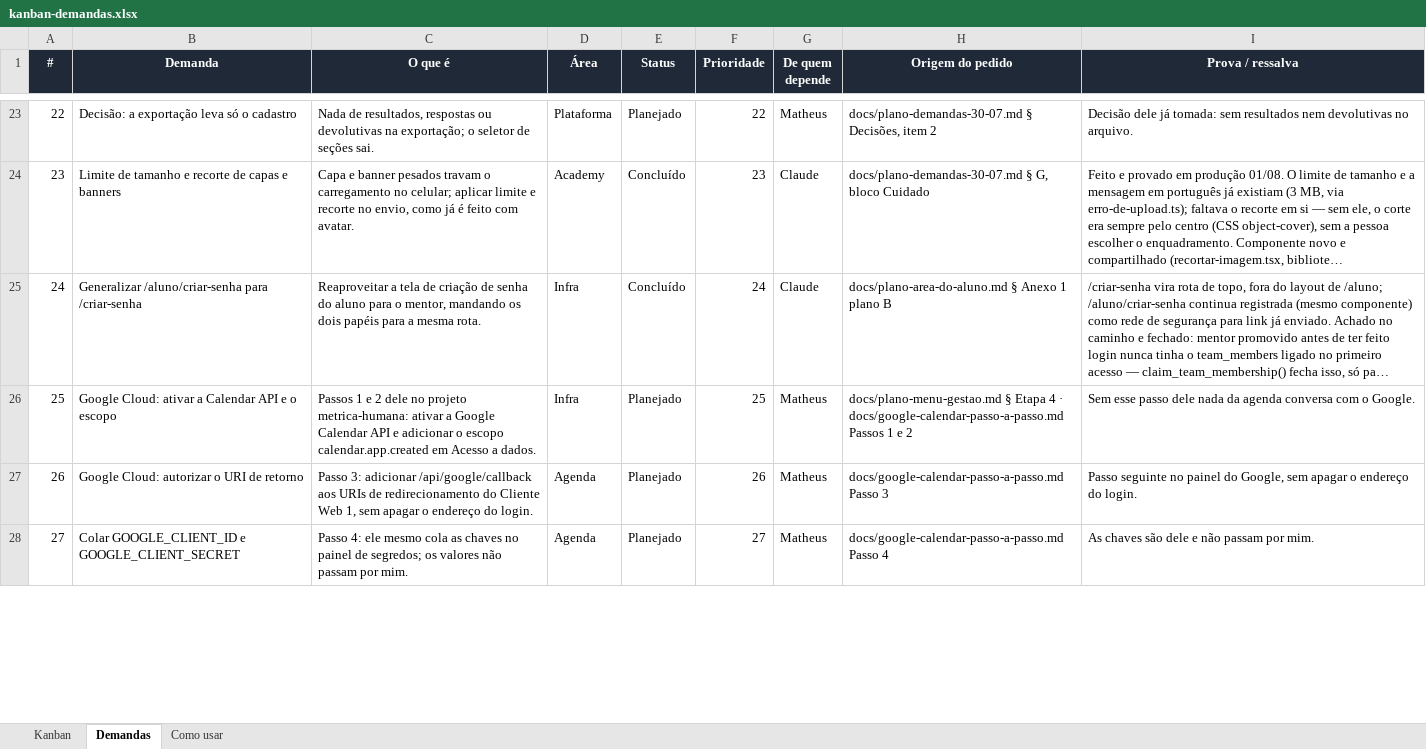
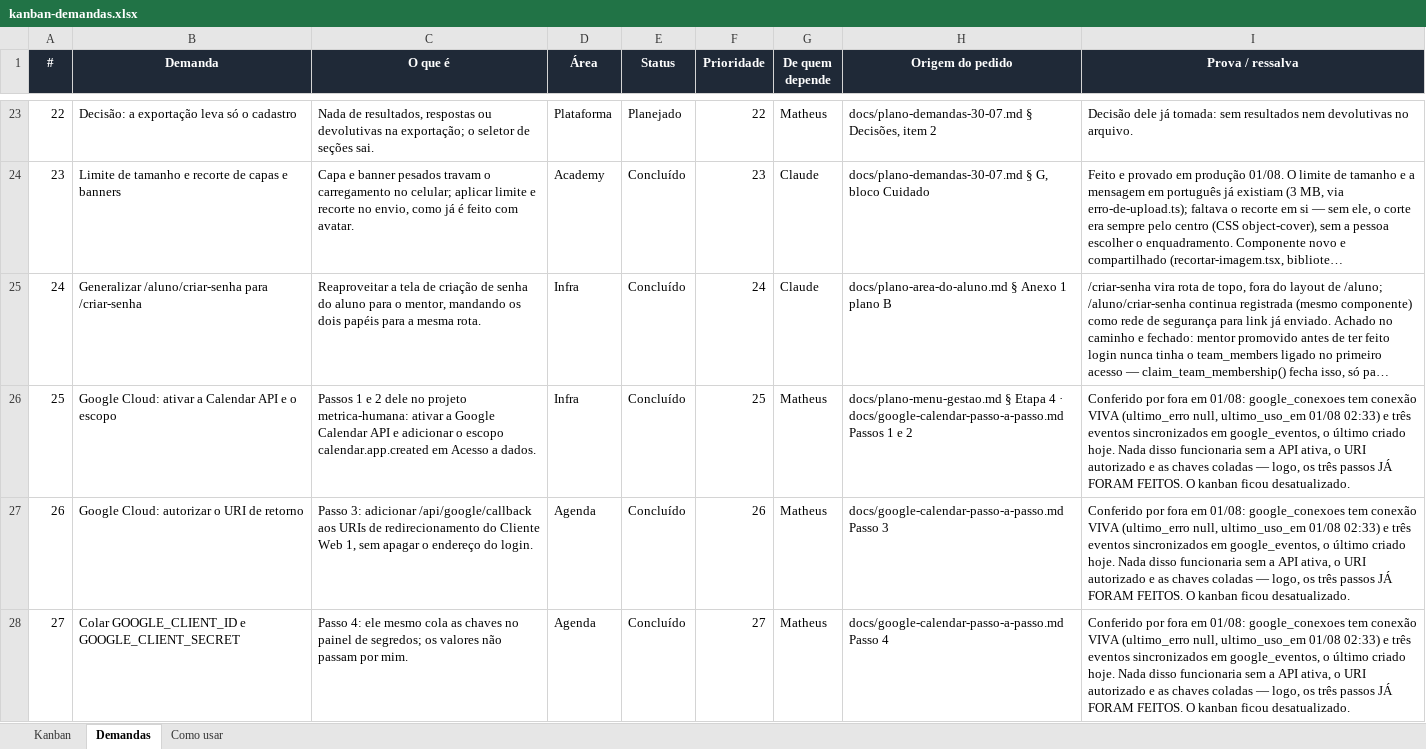
Before and after one commit to matheusguedes-ai/persona-compass-suite, an Excel workbook: kanban-demandas.xlsx, sheet Demandas, drawn as a sheet; only a part is shown, gaps mark what is left out; long unchanged cells end in …; values as stored, in another font and other column widths than the file's, no borders; conditional formats not drawn; the diff covers the shown part only; the diff names each change by its address in the sheet, - before the commit and + after, or states it on an @@ line.

```diff
--- a/kanban-demandas.xlsx (sheet Demandas)
+++ b/kanban-demandas.xlsx (sheet Demandas)
-E26:E28 (Status): Planejado
+E26:E28 (Status): Concluído
-I26 (Prova / ressalva): Sem esse passo dele nada da agenda conversa com o Google.
+I26 (Prova / ressalva): Conferido por fora em 01/08: google_conexoes tem conexão VIVA (ultimo_erro null, ultimo_uso_em 01/08 02:33) e três eventos sincronizados em google_eventos, o último criado hoje. Nada disso funcionaria sem a API ativa, o URI autorizado e as chaves coladas — logo, os três passos JÁ FORAM FEITOS. O kanban ficou desatualizado.
-I27 (Prova / ressalva): Passo seguinte no painel do Google, sem apagar o endereço do login.
+I27 (Prova / ressalva): Conferido por fora em 01/08: google_conexoes tem conexão VIVA (ultimo_erro null, ultimo_uso_em 01/08 02:33) e três eventos sincronizados em google_eventos, o último criado hoje. Nada disso funcionaria sem a API ativa, o URI autorizado e as chaves coladas — logo, os três passos JÁ FORAM FEITOS. O kanban ficou desatualizado.
-I28 (Prova / ressalva): As chaves são dele e não passam por mim.
+I28 (Prova / ressalva): Conferido por fora em 01/08: google_conexoes tem conexão VIVA (ultimo_erro null, ultimo_uso_em 01/08 02:33) e três eventos sincronizados em google_eventos, o último criado hoje. Nada disso funcionaria sem a API ativa, o URI autorizado e as chaves coladas — logo, os três passos JÁ FORAM FEITOS. O kanban ficou desatualizado.
```
Also changed, not shown: 12 edited cells elsewhere in this sheet, sheet Como usar, 1 other file.
